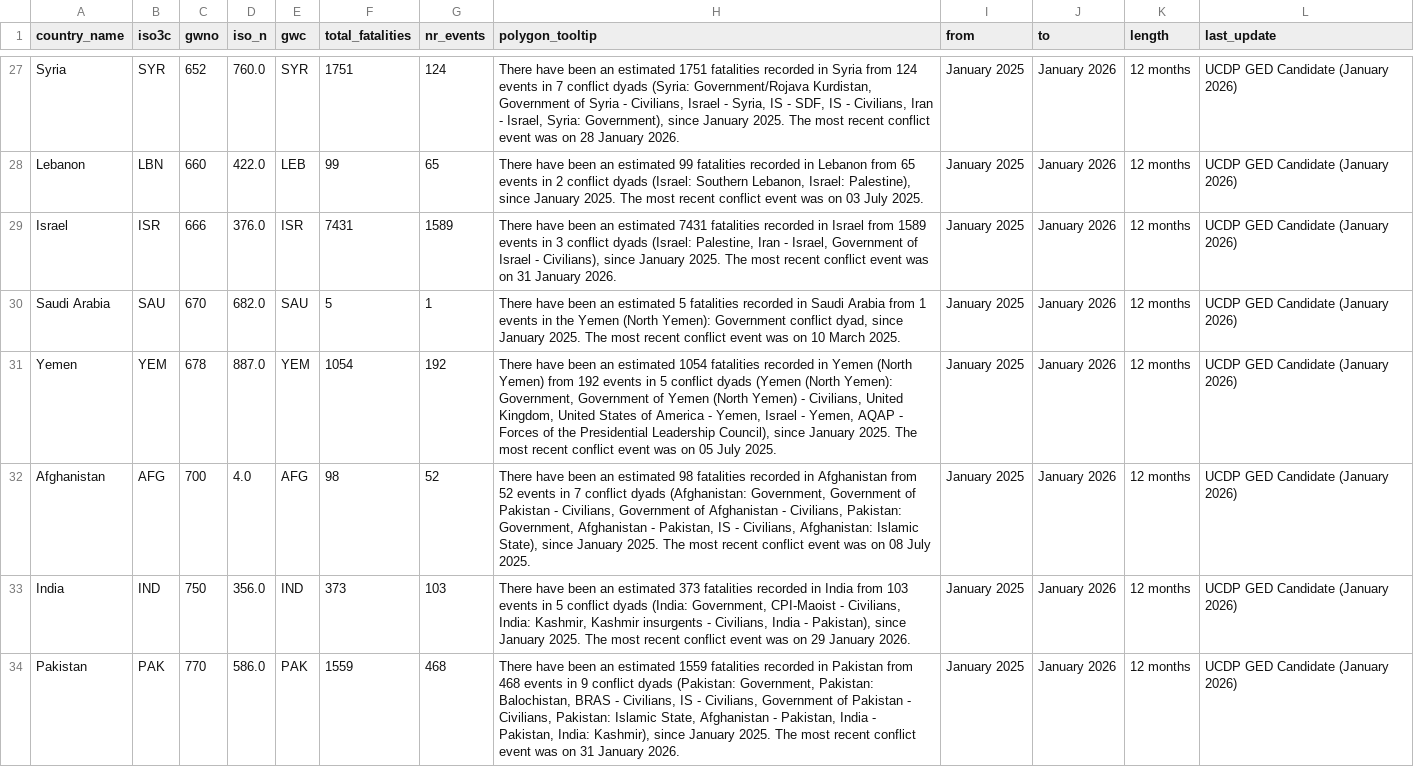
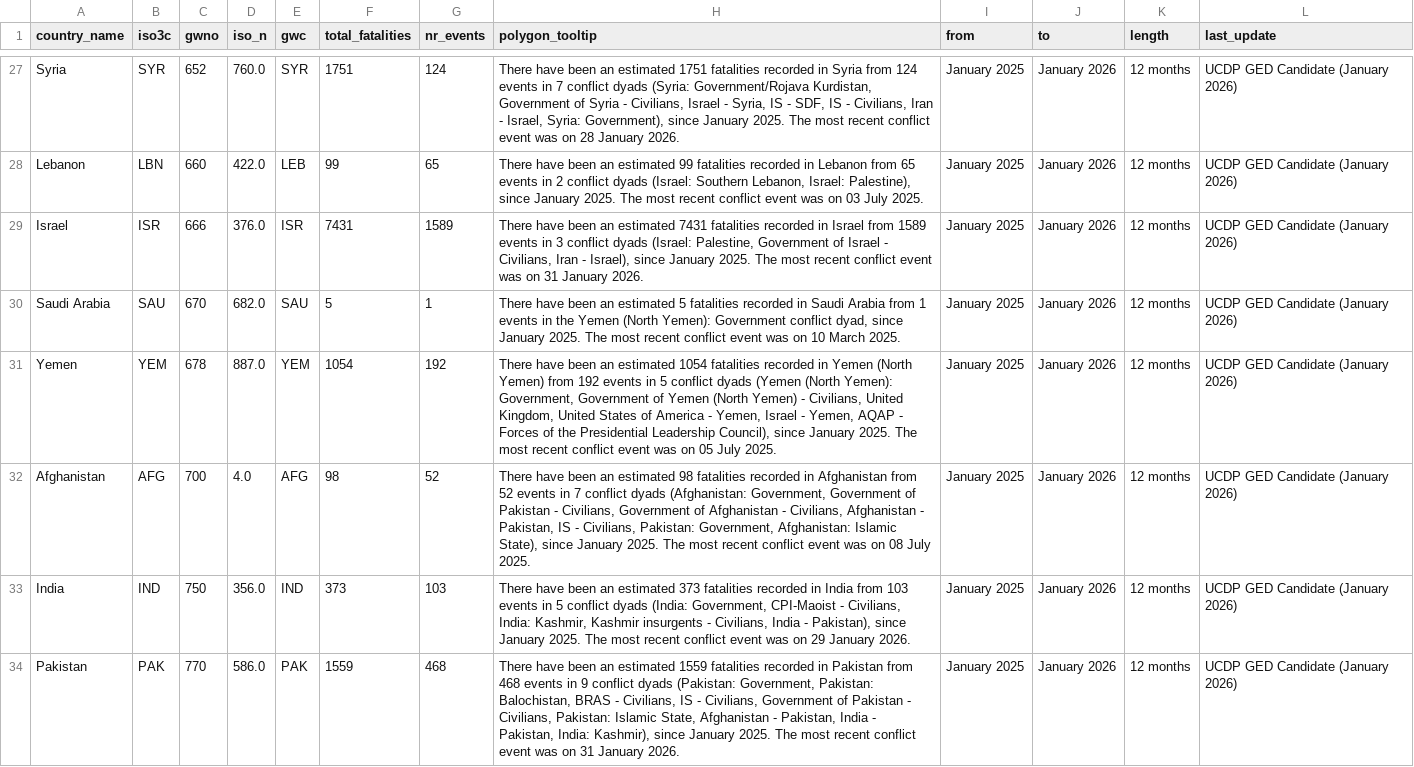
Before and after one commit to peacerep/tracker_globe, a CSV file: public/data/filled_polygon_data_5.csv, drawn as a sheet; only a part is shown, gaps mark what is left out; the diff covers the shown part only.

```diff
--- a/public/data/filled_polygon_data_5.csv
+++ b/public/data/filled_polygon_data_5.csv
@@ -28,6 +28,6 @@ Syria,SYR,652,760.0,SYR,1751,124,"There have been an estimated 1751 fatalities r
 Lebanon,LBN,660,422.0,LEB,99,65,"There have been an estimated 99 fatalities recorded in Lebanon from 65 events in 2 conflict dyads (Israel: Southern Lebanon, Israel: Palestine), since January 2025. The most recent conflict event was on 03 July 2025.",January 2025,January 2026,12 months,UCDP GED Candidate (January 2026)
-Israel,ISR,666,376.0,ISR,7431,1589,"There have been an estimated 7431 fatalities recorded in Israel from 1589 events in 3 conflict dyads (Israel: Palestine, Iran - Israel, Government of Israel - Civilians), since January 2025. The most recent conflict event was on 31 January 2026.",January 2025,January 2026,12 months,UCDP GED Candidate (January 2026)
+Israel,ISR,666,376.0,ISR,7431,1589,"There have been an estimated 7431 fatalities recorded in Israel from 1589 events in 3 conflict dyads (Israel: Palestine, Government of Israel - Civilians, Iran - Israel), since January 2025. The most recent conflict event was on 31 January 2026.",January 2025,January 2026,12 months,UCDP GED Candidate (January 2026)
 Saudi Arabia,SAU,670,682.0,SAU,5,1,"There have been an estimated 5 fatalities recorded in Saudi Arabia from 1 events in the Yemen (North Yemen): Government conflict dyad, since January 2025. The most recent conflict event was on 10 March 2025.",January 2025,January 2026,12 months,UCDP GED Candidate (January 2026)
 Yemen,YEM,678,887.0,YEM,1054,192,"There have been an estimated 1054 fatalities recorded in Yemen (North Yemen) from 192 events in 5 conflict dyads (Yemen (North Yemen): Government, Government of Yemen (North Yemen) - Civilians, United Kingdom, United States of America - Yemen, Israel - Yemen, AQAP - Forces of the Presidential Leadership Council), since January 2025. The most recent conflict event was on 05 July 2025.",January 2025,January 2026,12 months,UCDP GED Candidate (January 2026)
-Afghanistan,AFG,700,4.0,AFG,98,52,"There have been an estimated 98 fatalities recorded in Afghanistan from 52 events in 7 conflict dyads (Afghanistan: Government, Government of Pakistan - Civilians, Government of Afghanistan - Civilians, Pakistan: Government, Afghanistan - Pakistan, IS - Civilians, Afghanistan: Islamic State), since January 2025. The most recent conflict event was on 08 July 2025.",January 2025,January 2026,12 months,UCDP GED Candidate (January 2026)
+Afghanistan,AFG,700,4.0,AFG,98,52,"There have been an estimated 98 fatalities recorded in Afghanistan from 52 events in 7 conflict dyads (Afghanistan: Government, Government of Pakistan - Civilians, Government of Afghanistan - Civilians, Afghanistan - Pakistan, IS - Civilians, Pakistan: Government, Afghanistan: Islamic State), since January 2025. The most recent conflict event was on 08 July 2025.",January 2025,January 2026,12 months,UCDP GED Candidate (January 2026)
 India,IND,750,356.0,IND,373,103,"There have been an estimated 373 fatalities recorded in India from 103 events in 5 conflict dyads (India: Government, CPI-Maoist - Civilians, India: Kashmir, Kashmir insurgents - Civilians, India - Pakistan), since January 2025. The most recent conflict event was on 29 January 2026.",January 2025,January 2026,12 months,UCDP GED Candidate (January 2026)
```
Also changed, not shown: 9 edited cells elsewhere in this file, public/data/agt_point_data.csv, public/data/backup/agt_point_data.csv, 6 other files.
